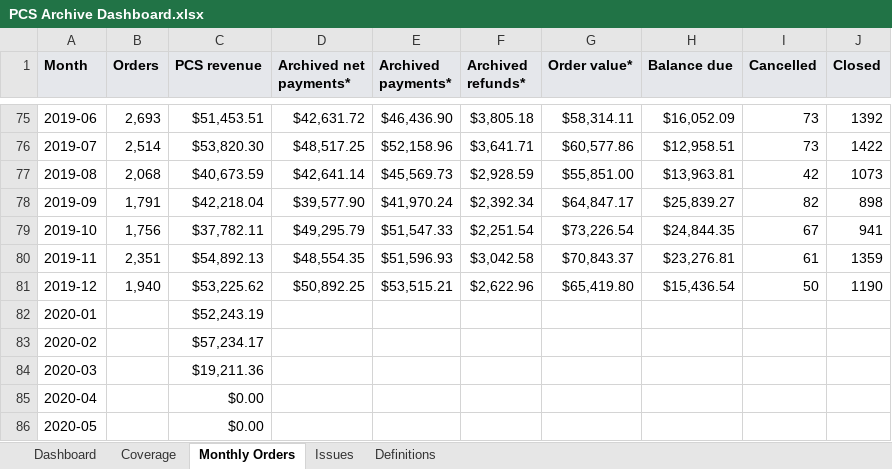
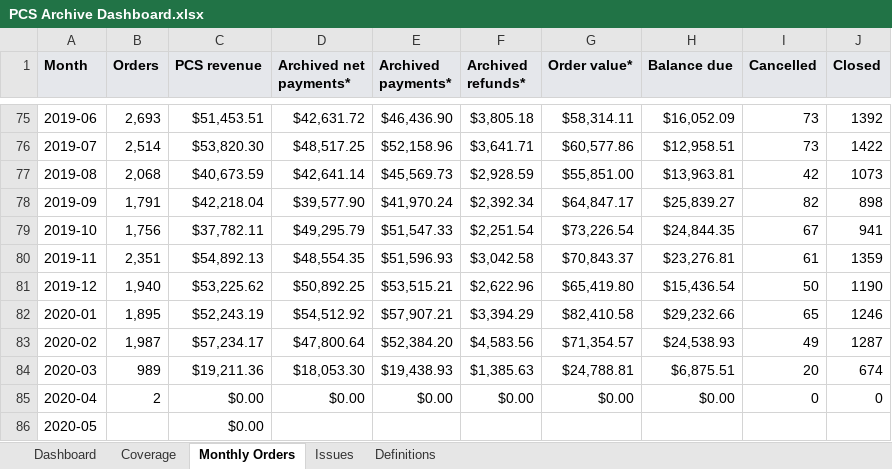
Before and after one commit to sbarnhart/pcs-archive-dashboard, an Excel workbook: dashboard-output/PCS Archive Dashboard.xlsx, sheet Monthly Orders, drawn as a sheet; only a part is shown, gaps mark what is left out; values as stored, in another font and other column widths than the file's, no borders; the diff covers the shown part only; the diff names each change by its address in the sheet, - before the commit and + after, or states it on an @@ line.

```diff
--- a/dashboard-output/PCS Archive Dashboard.xlsx (sheet Monthly Orders)
+++ b/dashboard-output/PCS Archive Dashboard.xlsx (sheet Monthly Orders)
-B82 (Orders): (empty)
+B82 (Orders): 1,895
-D82 (Archived net payments*): (empty)
+D82 (Archived net payments*): $54,512.92
-E82 (Archived payments*): (empty)
+E82 (Archived payments*): $57,907.21
-F82 (Archived refunds*): (empty)
+F82 (Archived refunds*): $3,394.29
-G82 (Order value*): (empty)
+G82 (Order value*): $82,410.58
-H82 (Balance due): (empty)
+H82 (Balance due): $29,232.66
-I82 (Cancelled): (empty)
+I82 (Cancelled): 65
-J82 (Closed): (empty)
+J82 (Closed): 1246
-B83 (Orders): (empty)
+B83 (Orders): 1,987
-D83 (Archived net payments*): (empty)
+D83 (Archived net payments*): $47,800.64
-E83 (Archived payments*): (empty)
+E83 (Archived payments*): $52,384.20
-F83 (Archived refunds*): (empty)
+F83 (Archived refunds*): $4,583.56
-G83 (Order value*): (empty)
+G83 (Order value*): $71,354.57
-H83 (Balance due): (empty)
+H83 (Balance due): $24,538.93
-I83 (Cancelled): (empty)
+I83 (Cancelled): 49
-J83 (Closed): (empty)
+J83 (Closed): 1287
-B84 (Orders): (empty)
+B84 (Orders): 989
-D84 (Archived net payments*): (empty)
+D84 (Archived net payments*): $18,053.30
-E84 (Archived payments*): (empty)
+E84 (Archived payments*): $19,438.93
-F84 (Archived refunds*): (empty)
+F84 (Archived refunds*): $1,385.63
-G84 (Order value*): (empty)
+G84 (Order value*): $24,788.81
-H84 (Balance due): (empty)
+H84 (Balance due): $6,875.51
-I84 (Cancelled): (empty)
+I84 (Cancelled): 20
-J84 (Closed): (empty)
+J84 (Closed): 674
-B85 (Orders): (empty)
+B85 (Orders): 2
-D85 (Archived net payments*): (empty)
+D85 (Archived net payments*): $0.00
-E85 (Archived payments*): (empty)
+E85 (Archived payments*): $0.00
-F85 (Archived refunds*): (empty)
+F85 (Archived refunds*): $0.00
-G85 (Order value*): (empty)
+G85 (Order value*): $0.00
-H85 (Balance due): (empty)
+H85 (Balance due): $0.00
-I85 (Cancelled): (empty)
+I85 (Cancelled): 0
-J85 (Closed): (empty)
+J85 (Closed): 0
```
Also changed, not shown: 8 edited cells elsewhere in this sheet, sheet Dashboard, sheet Coverage, charts or pictures, outputs/archive-dashboard-current/PCS Archive Dashboard.xlsx, 5 other files.
